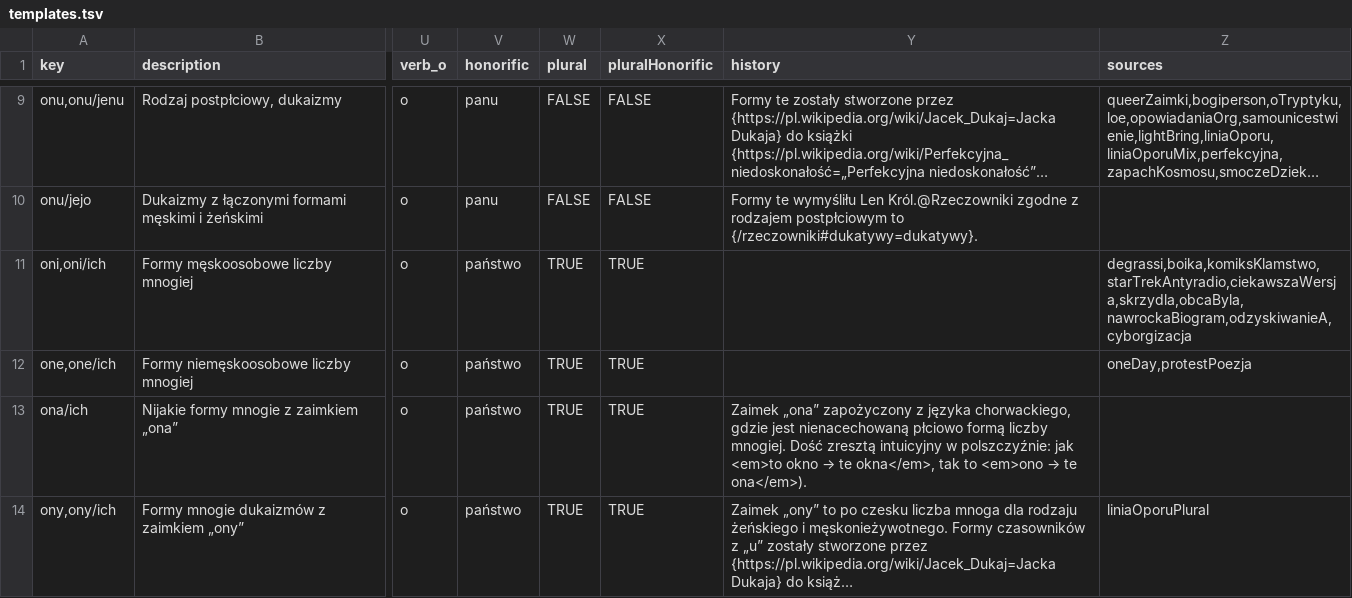
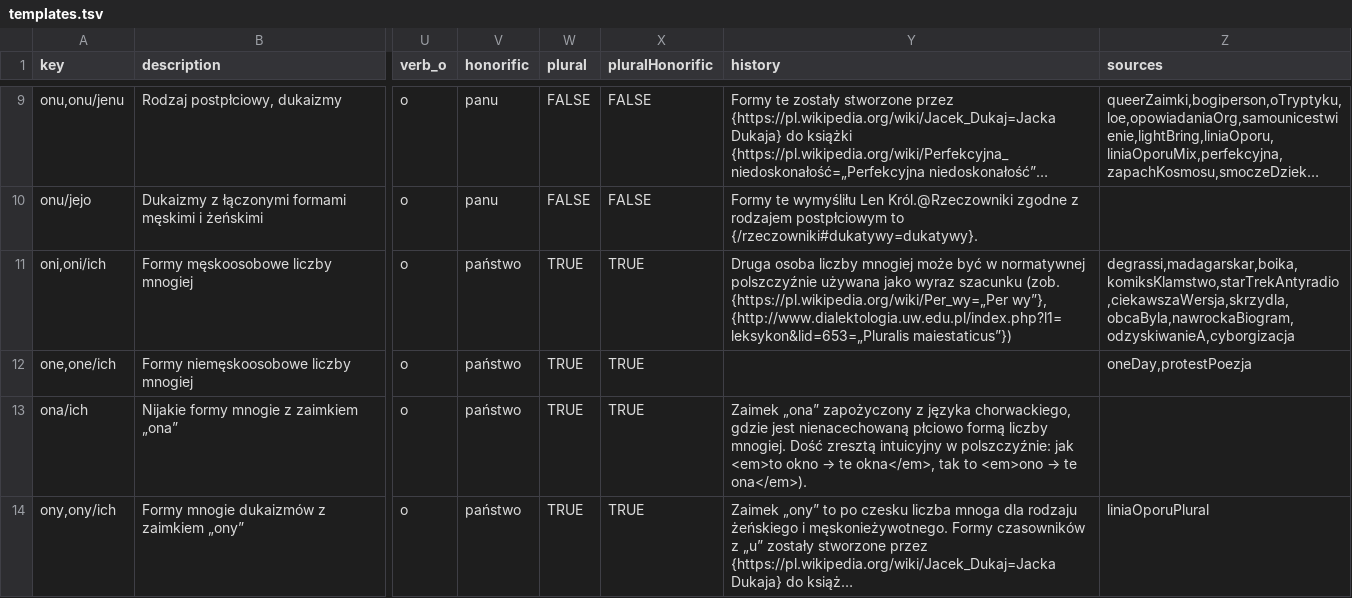
Before and after one commit to zlomenina/zajmena, a TSV file: locale/pl/templates/templates.tsv, drawn as a sheet; only a part is shown, gaps mark what is left out; long unchanged cells end in …; the diff names each change by its address in the sheet, - before the commit and + after, or states it on an @@ line.

Commit message:
#81 [pl][templates][sources] Per Wy / Pluralis maiestaticus

```diff
--- a/locale/pl/templates/templates.tsv
+++ b/locale/pl/templates/templates.tsv
-Y11 (history): (empty)
+Y11 (history): Druga osoba liczby mnogiej może być w normatywnej polszczyźnie używana jako wyraz szacunku (zob. {https://pl.wikipedia.org/wiki/Per_wy=„Per wy”}, {http://www.dialektologia.uw.edu.pl/index.php?l1=leksykon&lid=653=„Pluralis maiestaticus”})
-Z11 (sources): degrassi,boika,komiksKlamstwo,starTrekAntyradio,ciekawszaWersja,skrzydla,obcaByla,nawrockaBiogram,odzyskiwanieA,cyborgizacja
+Z11 (sources): degrassi,madagarskar,boika,komiksKlamstwo,starTrekAntyradio,ciekawszaWersja,skrzydla,obcaByla,nawrockaBiogram,odzyskiwanieA,cyborgizacja
```
Also changed, not shown: locale/pl/sources/sources.tsv, locale/pl/templates/examples.tsv.
